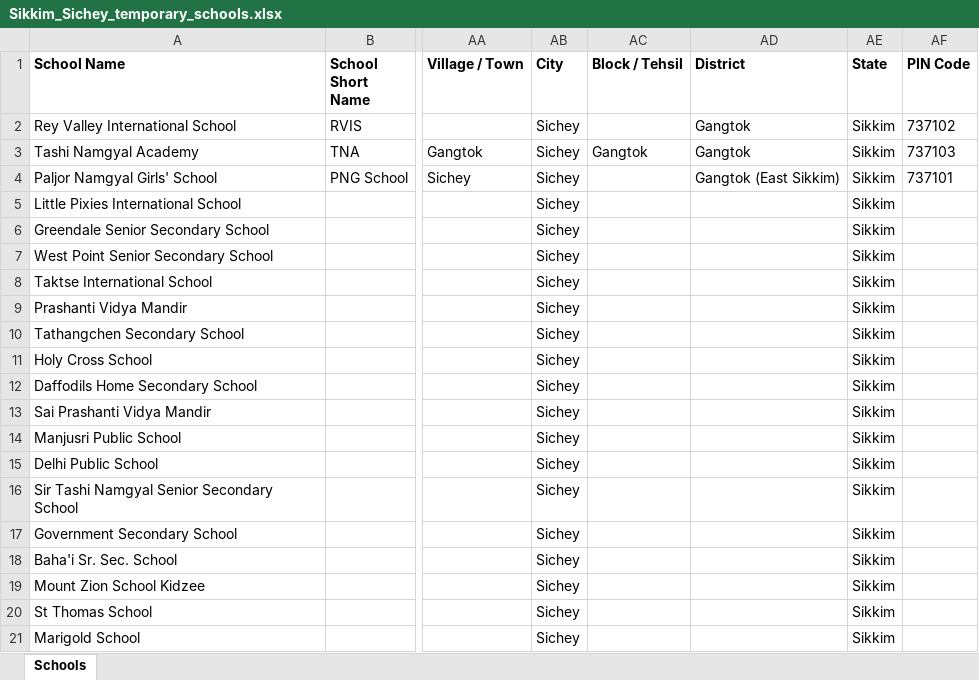
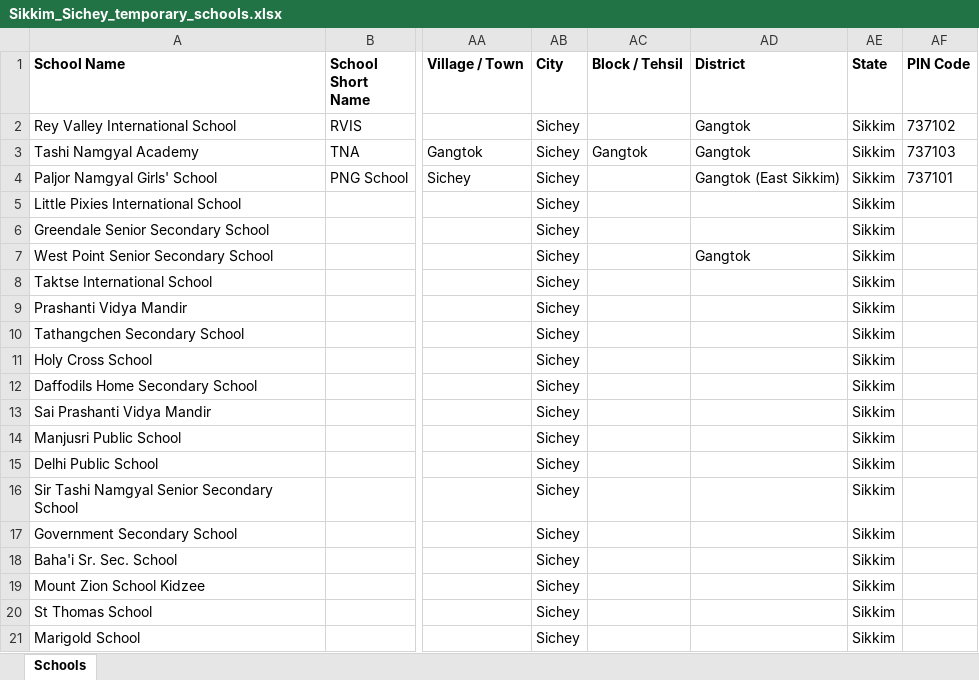
Before and after one commit to anandsagar6/School_Data_Scraper, an Excel workbook: Temp_Data/Sikkim_Sichey_temporary_schools.xlsx, sheet Schools, drawn as a sheet; only a part is shown, gaps mark what is left out; values as stored, in another font and other column widths than the file's, no borders; the diff names each change by its address in the sheet, - before the commit and + after, or states it on an @@ line.

Commit message:
school data: school saved in Sichey (rank 9/10)

```diff
--- a/Temp_Data/Sikkim_Sichey_temporary_schools.xlsx (sheet Schools)
+++ b/Temp_Data/Sikkim_Sichey_temporary_schools.xlsx (sheet Schools)
-AD7 (District): (empty)
+AD7 (District): Gangtok
```
Also changed, not shown: 1 other file.
